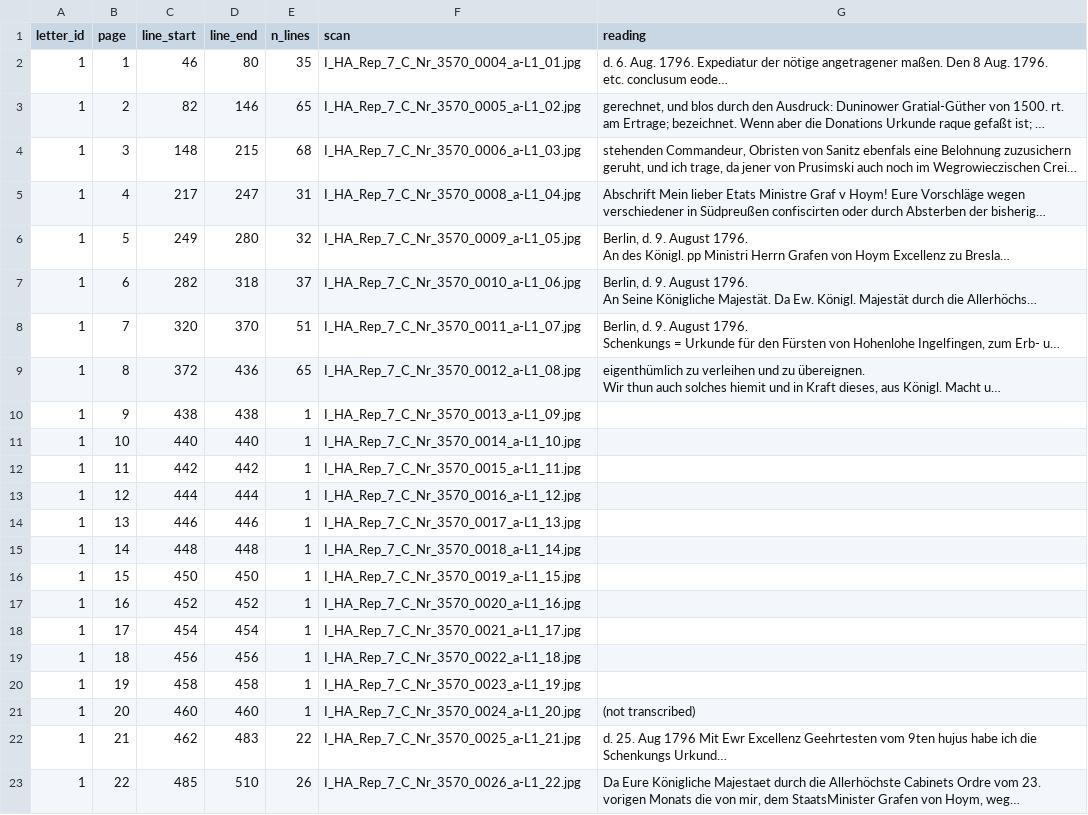
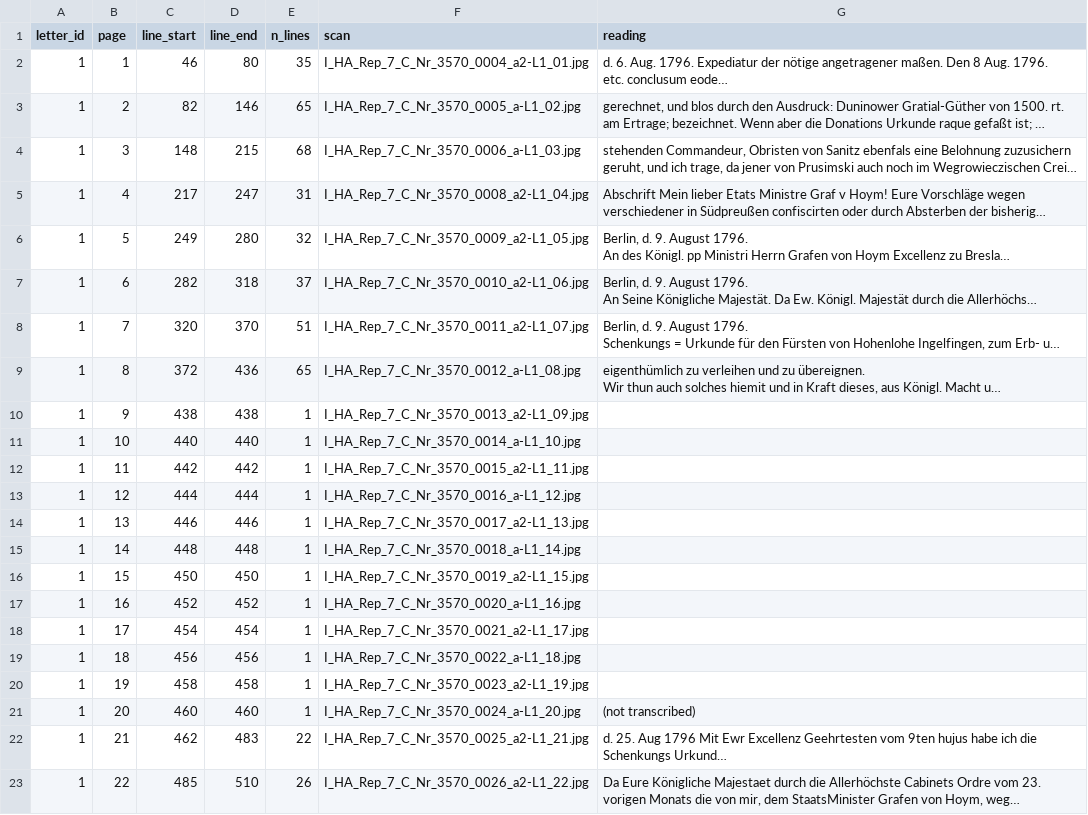
Before and after one commit to takaji10/triebenfeld-letters, a CSV file: corpus/units/ihagrrep7cnr3570/pages.csv, drawn as a sheet; long unchanged cells end in …; the diff names each change by its address in the sheet, - before the commit and + after, or states it on an @@ line.

```diff
--- a/corpus/units/ihagrrep7cnr3570/pages.csv
+++ b/corpus/units/ihagrrep7cnr3570/pages.csv
-F2 (scan): I_HA_Rep_7_C_Nr_3570_0004_a-L1_01.jpg
+F2 (scan): I_HA_Rep_7_C_Nr_3570_0004_a2-L1_01.jpg
-F5 (scan): I_HA_Rep_7_C_Nr_3570_0008_a-L1_04.jpg
+F5 (scan): I_HA_Rep_7_C_Nr_3570_0008_a2-L1_04.jpg
-F6 (scan): I_HA_Rep_7_C_Nr_3570_0009_a-L1_05.jpg
+F6 (scan): I_HA_Rep_7_C_Nr_3570_0009_a2-L1_05.jpg
-F7 (scan): I_HA_Rep_7_C_Nr_3570_0010_a-L1_06.jpg
+F7 (scan): I_HA_Rep_7_C_Nr_3570_0010_a2-L1_06.jpg
-F8 (scan): I_HA_Rep_7_C_Nr_3570_0011_a-L1_07.jpg
+F8 (scan): I_HA_Rep_7_C_Nr_3570_0011_a2-L1_07.jpg
-F10 (scan): I_HA_Rep_7_C_Nr_3570_0013_a-L1_09.jpg
+F10 (scan): I_HA_Rep_7_C_Nr_3570_0013_a2-L1_09.jpg
-F12 (scan): I_HA_Rep_7_C_Nr_3570_0015_a-L1_11.jpg
+F12 (scan): I_HA_Rep_7_C_Nr_3570_0015_a2-L1_11.jpg
-F14 (scan): I_HA_Rep_7_C_Nr_3570_0017_a-L1_13.jpg
+F14 (scan): I_HA_Rep_7_C_Nr_3570_0017_a2-L1_13.jpg
-F16 (scan): I_HA_Rep_7_C_Nr_3570_0019_a-L1_15.jpg
+F16 (scan): I_HA_Rep_7_C_Nr_3570_0019_a2-L1_15.jpg
-F18 (scan): I_HA_Rep_7_C_Nr_3570_0021_a-L1_17.jpg
+F18 (scan): I_HA_Rep_7_C_Nr_3570_0021_a2-L1_17.jpg
-F20 (scan): I_HA_Rep_7_C_Nr_3570_0023_a-L1_19.jpg
+F20 (scan): I_HA_Rep_7_C_Nr_3570_0023_a2-L1_19.jpg
-F22 (scan): I_HA_Rep_7_C_Nr_3570_0025_a-L1_21.jpg
+F22 (scan): I_HA_Rep_7_C_Nr_3570_0025_a2-L1_21.jpg
-F23 (scan): I_HA_Rep_7_C_Nr_3570_0026_a-L1_22.jpg
+F23 (scan): I_HA_Rep_7_C_Nr_3570_0026_a2-L1_22.jpg
```
Also changed, not shown: units/ihagrrep7cnr3570/page_scan_map.csv, 53 other files.
